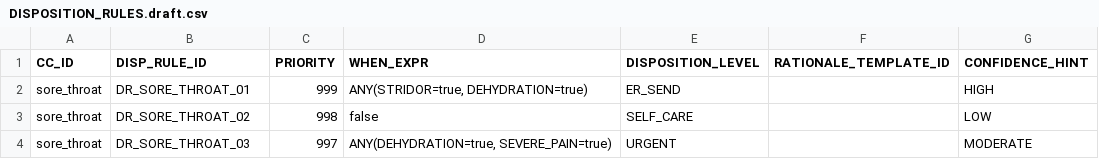
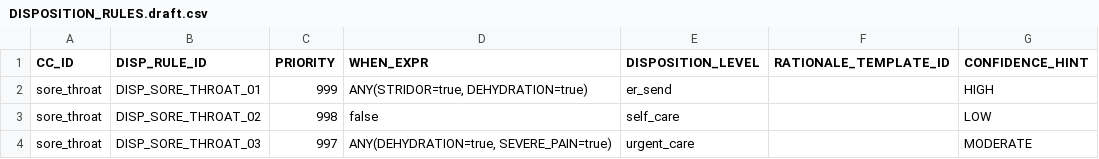
Before and after one commit to edale2015/Auralyn, a CSV file: data/complaints/emitted/sore_throat/DISPOSITION_RULES.draft.csv, drawn as a sheet.

```diff
--- a/data/complaints/emitted/sore_throat/DISPOSITION_RULES.draft.csv
+++ b/data/complaints/emitted/sore_throat/DISPOSITION_RULES.draft.csv
@@ -1,4 +1,4 @@
 CC_ID,DISP_RULE_ID,PRIORITY,WHEN_EXPR,DISPOSITION_LEVEL,RATIONALE_TEMPLATE_ID,CONFIDENCE_HINT
-sore_throat,DR_SORE_THROAT_01,999,"ANY(STRIDOR=true, DEHYDRATION=true)",ER_SEND,,HIGH
-sore_throat,DR_SORE_THROAT_02,998,false,SELF_CARE,,LOW
-sore_throat,DR_SORE_THROAT_03,997,"ANY(DEHYDRATION=true, SEVERE_PAIN=true)",URGENT,,MODERATE
+sore_throat,DISP_SORE_THROAT_01,999,"ANY(STRIDOR=true, DEHYDRATION=true)",er_send,,HIGH
+sore_throat,DISP_SORE_THROAT_02,998,false,self_care,,LOW
+sore_throat,DISP_SORE_THROAT_03,997,"ANY(DEHYDRATION=true, SEVERE_PAIN=true)",urgent_care,,MODERATE
```
Also changed, not shown: data/complaints/emitted/sore_throat/RED_FLAG_RULES.draft.csv, data/complaints/review/sore_throat/DISPOSITION_RULES.new.csv, 11 other files.
